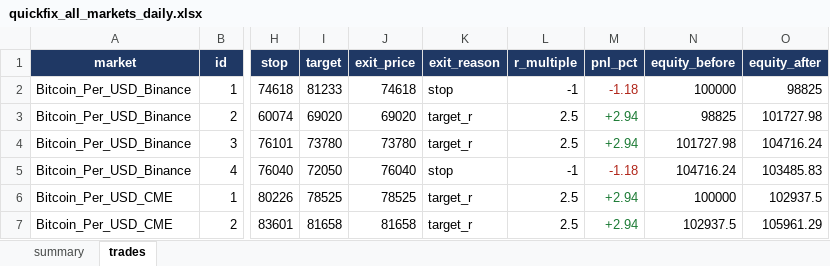
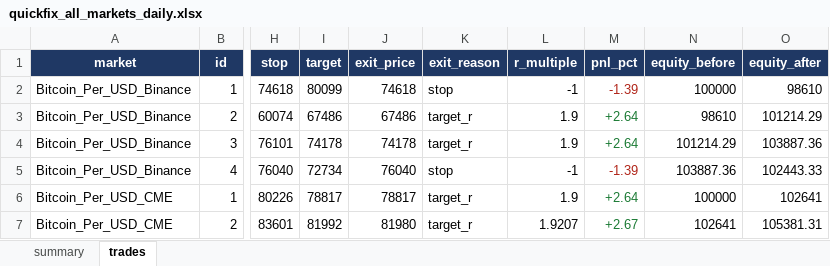
Before and after one commit to Rietveld800/strategy_tester, an Excel workbook: output/quickfix_all_markets_daily.xlsx, sheet trades, drawn as a sheet; only a part is shown, gaps mark what is left out; values as stored, in another font and other column widths than the file's, no borders; the diff covers the shown part only; the diff names each change by its address in the sheet, - before the commit and + after, or states it on an @@ line.

```diff
--- a/output/quickfix_all_markets_daily.xlsx (sheet trades)
+++ b/output/quickfix_all_markets_daily.xlsx (sheet trades)
-I2 (target): 81233
+I2 (target): 80099
-M2 (pnl_pct): -1.18
+M2 (pnl_pct): -1.39
-O2 (equity_after): 98825
+O2 (equity_after): 98610
-I3 (target): 69020
+I3 (target): 67486
-J3 (exit_price): 69020
+J3 (exit_price): 67486
-L3:L4 (r_multiple): 2.5
+L3:L4 (r_multiple): 1.9
-M3:M4 (pnl_pct): +2.94
+M3:M4 (pnl_pct): +2.64
-N3 (equity_before): 98825
+N3 (equity_before): 98610
-O3 (equity_after): 101727.98
+O3 (equity_after): 101214.29
-I4 (target): 73780
+I4 (target): 74178
-J4 (exit_price): 73780
+J4 (exit_price): 74178
-N4 (equity_before): 101727.98
+N4 (equity_before): 101214.29
-O4 (equity_after): 104716.24
+O4 (equity_after): 103887.36
-I5 (target): 72050
+I5 (target): 72734
-M5 (pnl_pct): -1.18
+M5 (pnl_pct): -1.39
-N5 (equity_before): 104716.24
+N5 (equity_before): 103887.36
-O5 (equity_after): 103485.83
+O5 (equity_after): 102443.33
-I6 (target): 78525
+I6 (target): 78817
-J6 (exit_price): 78525
+J6 (exit_price): 78817
-L6 (r_multiple): 2.5
+L6 (r_multiple): 1.9
-M6 (pnl_pct): +2.94
+M6 (pnl_pct): +2.64
-O6 (equity_after): 102937.5
+O6 (equity_after): 102641
-I7 (target): 81658
+I7 (target): 81992
-J7 (exit_price): 81658
+J7 (exit_price): 81980
-L7 (r_multiple): 2.5
+L7 (r_multiple): 1.9207
-M7 (pnl_pct): +2.94
+M7 (pnl_pct): +2.67
-N7 (equity_before): 102937.5
+N7 (equity_before): 102641
-O7 (equity_after): 105961.29
+O7 (equity_after): 105381.31
```
Also changed, not shown: other rows of this sheet, sheet summary, output/quickfix_portfolio_daily.xlsx, 22 other files.
